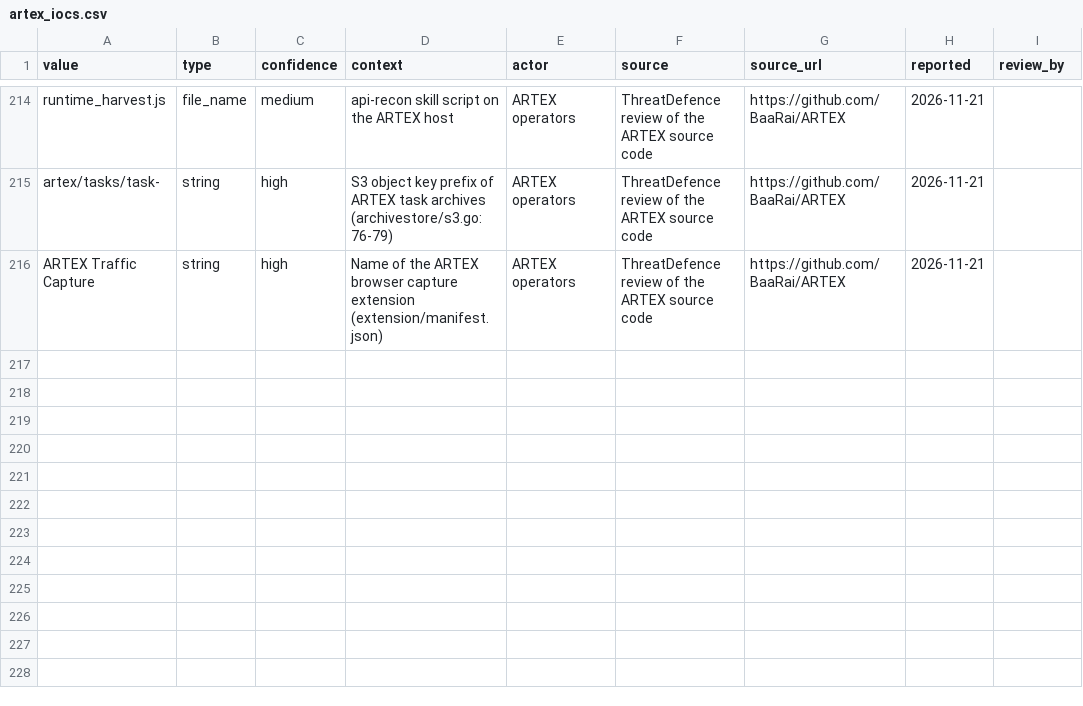
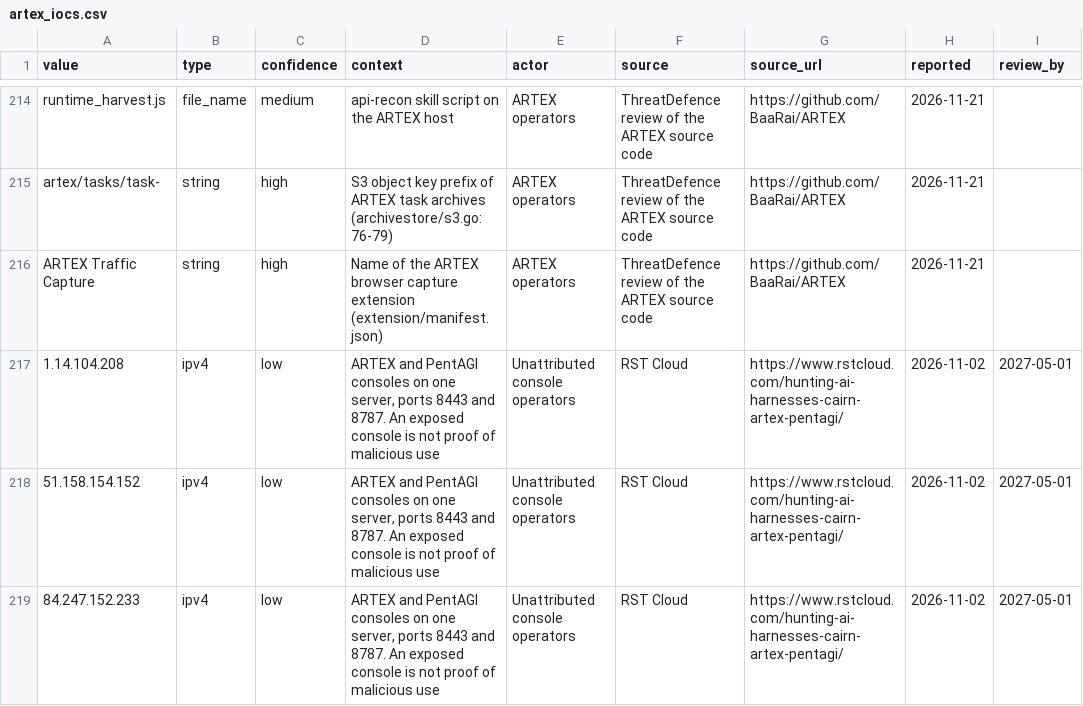
Before and after one commit to Bropdrop/agentic-attack-detections, a CSV file: frameworks/artex/splunk/lookups/artex_iocs.csv, drawn as a sheet; only a part is shown, gaps mark what is left out.

Commit message:
Add PentAGI (2.1.0) and a server callback behavior hunt
frameworks/pentagi from a review of vxcontrol/pentagi cffed94 and public
reporting by GTIG, Elastic, Talos, Hunt.io, RST Cloud, GitGuardian and
Threat Landscape.

```diff
--- a/frameworks/artex/splunk/lookups/artex_iocs.csv
+++ b/frameworks/artex/splunk/lookups/artex_iocs.csv
@@ -216 +216,4 @@ artex/tasks/task-,string,high,S3 object key prefix of ARTEX task archives (archi
 ARTEX Traffic Capture,string,high,Name of the ARTEX browser capture extension (extension/manifest.json),ARTEX operators,ThreatDefence review of the ARTEX source code,https://github.com/BaaRai/ARTEX,2026-11-21,
+1.14.104.208,ipv4,low,"ARTEX and PentAGI consoles on one server, ports 8443 and 8787. An exposed console is not proof of malicious use",Unattributed console operators,RST Cloud,https://www.rstcloud.com/hunting-ai-harnesses-cairn-artex-pentagi/,2026-11-02,2027-05-01
+51.158.154.152,ipv4,low,"ARTEX and PentAGI consoles on one server, ports 8443 and 8787. An exposed console is not proof of malicious use",Unattributed console operators,RST Cloud,https://www.rstcloud.com/hunting-ai-harnesses-cairn-artex-pentagi/,2026-11-02,2027-05-01
+84.247.152.233,ipv4,low,"ARTEX and PentAGI consoles on one server, ports 8443 and 8787. An exposed console is not proof of malicious use",Unattributed console operators,RST Cloud,https://www.rstcloud.com/hunting-ai-harnesses-cairn-artex-pentagi/,2026-11-02,2027-05-01
```
Also changed, not shown: 50 other files.
